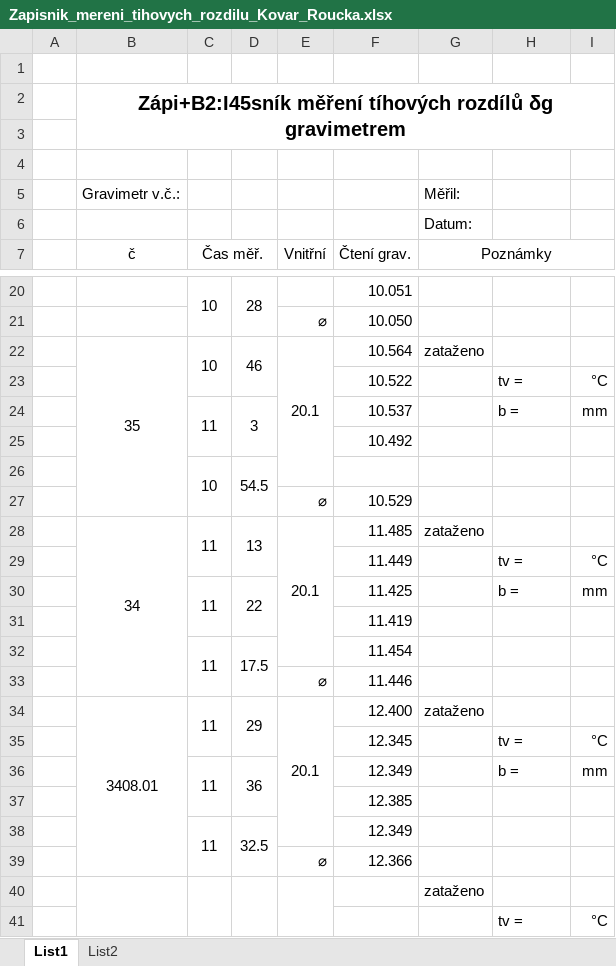
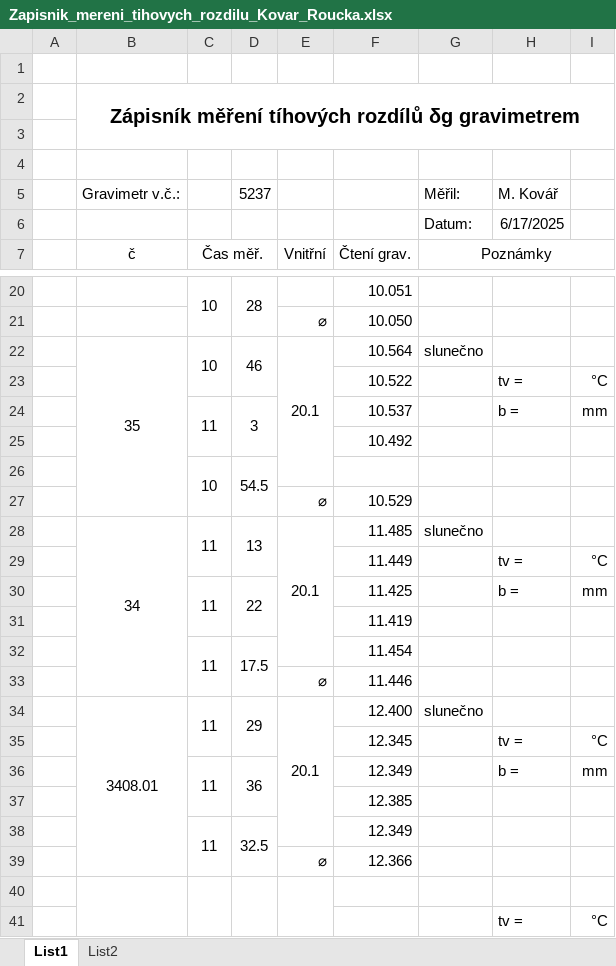
Before and after one commit to fifi1ous/155VTTG_sk1, an Excel workbook: VPN/data/Zapisnik_mereni_tihovych_rozdilu_Kovar_Roucka.xlsx, sheet List1, drawn as a sheet; only a part is shown, gaps mark what is left out; values as stored, in another font and other column widths than the file's, no borders; the diff names each change by its address in the sheet, - before the commit and + after, or states it on an @@ line.

```diff
--- a/VPN/data/Zapisnik_mereni_tihovych_rozdilu_Kovar_Roucka.xlsx (sheet List1)
+++ b/VPN/data/Zapisnik_mereni_tihovych_rozdilu_Kovar_Roucka.xlsx (sheet List1)
-B2: Zápi+B2:I45sník měření tíhových…
+B2: Zápisník měření tíhových…
-D5: (empty)
+D5: 5237
-H5: (empty)
+H5: M. Kovář
-H6: (empty)
+H6: 6/17/2025
-G22: zataženo
+G22: slunečno
-G28: zataženo
+G28: slunečno
-G34: zataženo
+G34: slunečno
-G40: zataženo
+G40: (empty)
```
Also changed, not shown: sheet List2, charts or pictures, VPN/data/Zapisnik_mereni_tihovych_rozdilu_Borik_Klimes.xlsx, VPN/data/Zapisnik_mereni_tihovych_rozdilu_Pokorny_Sedlak.xlsx, 3 other files.
